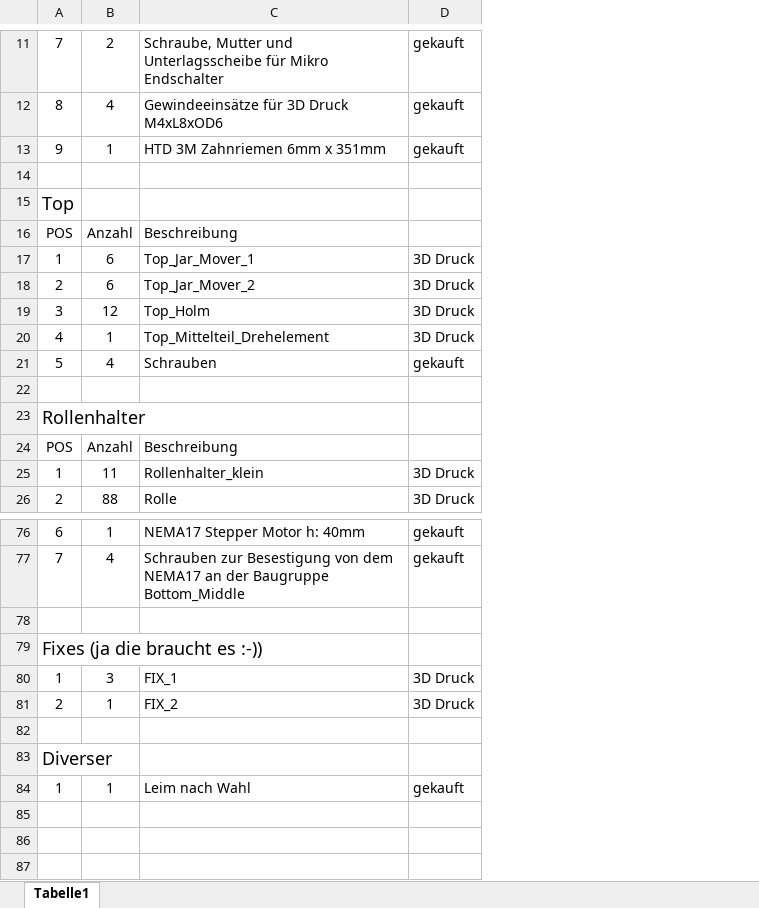
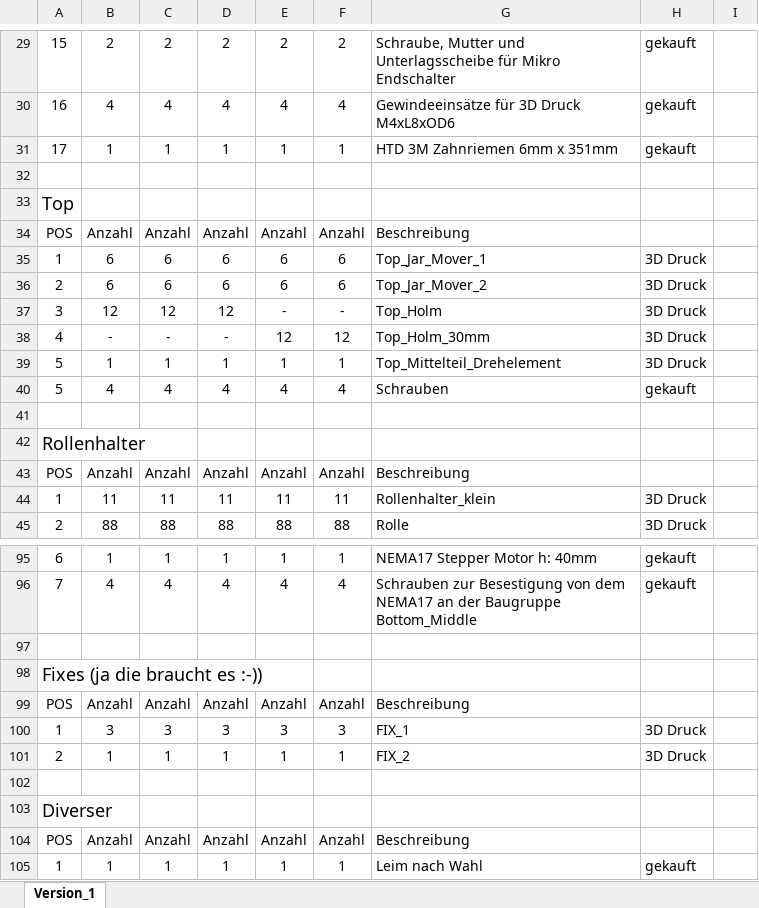
Before and after one commit to RolandRust/HonigSchleppEsel, an Excel workbook: Hardware/BoM/Drehteller_BoM.xlsx, sheet Version_1, drawn as a sheet; only a part is shown, gaps mark what is left out; values as stored, in another font and other column widths than the file's, no borders; addresses are those after the commit; the diff covers the shown part only; the diff names each change by its address in the sheet, - before the commit and + after, or states it on an @@ line.

```diff
--- a/Hardware/BoM/Drehteller_BoM.xlsx (sheet Version_1)
+++ b/Hardware/BoM/Drehteller_BoM.xlsx (sheet Version_1)
-sheet tab: Tabelle1
+sheet tab: Version_1
+column C, rows 29-37: 2 | 4 | 1 |  |  | Anzahl | 6 | 6 | 12; rows 39-45: 1 | 4 |  |  | Anzahl | 11 | 88; rows 95-96: 1 | 4; rows 100-101: 3 | 1; row 105: 1
+column D, rows 29-37: 2 | 4 | 1 |  |  | Anzahl | 6 | 6 | 12; rows 39-45: 1 | 4 |  |  | Anzahl | 11 | 88; rows 95-96: 1 | 4; rows 100-101: 3 | 1; row 105: 1
+column E, rows 29-37: 2 | 4 | 1 |  |  | Anzahl | 6 | 6 | -; rows 39-45: 1 | 4 |  |  | Anzahl | 11 | 88; rows 95-96: 1 | 4; rows 100-101: 3 | 1; row 105: 1
+column F, rows 29-37: 2 | 4 | 1 |  |  | Anzahl | 6 | 6 | -; rows 39-45: 1 | 4 |  |  | Anzahl | 11 | 88; rows 95-96: 1 | 4; rows 100-101: 3 | 1; row 105: 1
+column I, empty
-A29: 7
+A29: 15
-A30: 8
+A30: 16
-A31: 9
+A31: 17
+row 38: 4 | - | - | - | 12 | 12 | Top_Holm_30mm | 3D Druck
-A39: 4
+A39: 5
+row 99: POS | Anzahl | Anzahl | Anzahl | Anzahl | Anzahl | Beschreibung
+row 104: POS | Anzahl | Anzahl | Anzahl | Anzahl | Anzahl | Beschreibung
```
Also changed, not shown: 18 added rows and 7 edited cells elsewhere in this sheet.
